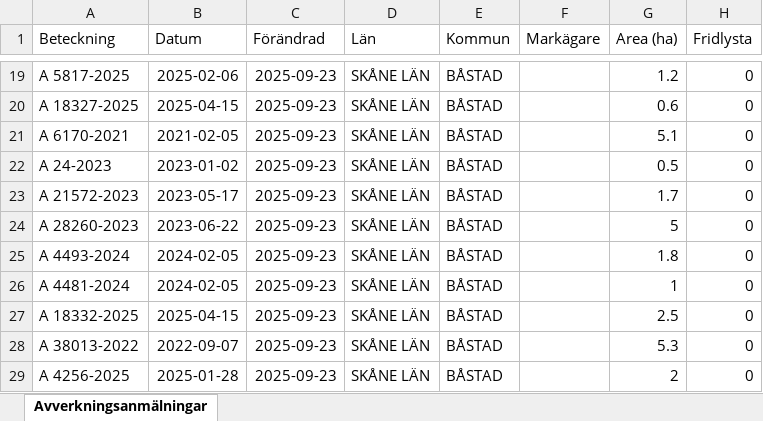
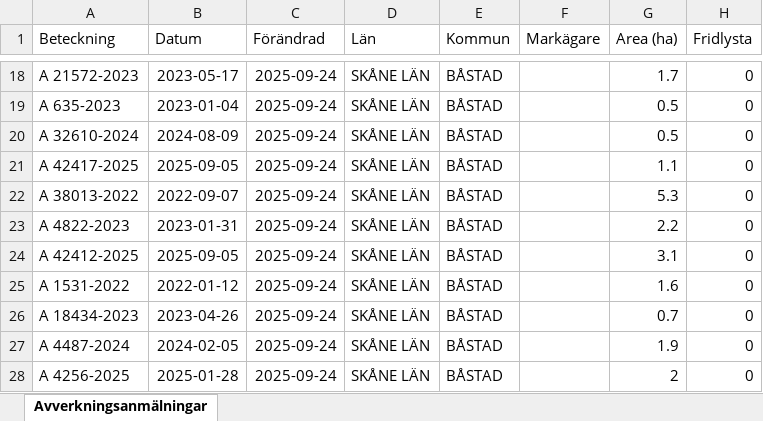
Before and after one commit to klasma/Logging_1278, an Excel workbook: Översikt BÅSTAD.xlsx, sheet Avverkningsanmälningar, drawn as a sheet; only a part is shown, gaps mark what is left out; values as stored, in another font and other column widths than the file's, no borders; addresses are those after the commit; the diff covers the shown part only; the diff names each change by its address in the sheet, - before the commit and + after, or states it on an @@ line.

```diff
--- a/Översikt BÅSTAD.xlsx (sheet Avverkningsanmälningar)
+++ b/Översikt BÅSTAD.xlsx (sheet Avverkningsanmälningar)
-A18 (Beteckning): A 5817-2025
+A18 (Beteckning): A 21572-2023
-B18 (Datum): 2025-02-06
+B18 (Datum): 2023-05-17
-C18:C28 (Förändrad): 2025-09-23
+C18:C28 (Förändrad): 2025-09-24
-G18 (Area (ha)): 1.2
+G18 (Area (ha)): 1.7
-A19 (Beteckning): A 18327-2025
+A19 (Beteckning): A 635-2023
-B19 (Datum): 2025-04-15
+B19 (Datum): 2023-01-04
-G19 (Area (ha)): 0.6
+G19 (Area (ha)): 0.5
-A20 (Beteckning): A 6170-2021
+A20 (Beteckning): A 32610-2024
-B20 (Datum): 2021-02-05
+B20 (Datum): 2024-08-09
-G20 (Area (ha)): 5.1
+G20 (Area (ha)): 0.5
-A21 (Beteckning): A 24-2023
+A21 (Beteckning): A 42417-2025
-B21 (Datum): 2023-01-02
+B21 (Datum): 2025-09-05
-G21 (Area (ha)): 0.5
+G21 (Area (ha)): 1.1
-A22 (Beteckning): A 21572-2023
+A22 (Beteckning): A 38013-2022
-B22 (Datum): 2023-05-17
+B22 (Datum): 2022-09-07
-G22 (Area (ha)): 1.7
+G22 (Area (ha)): 5.3
-A23 (Beteckning): A 28260-2023
+A23 (Beteckning): A 4822-2023
-B23 (Datum): 2023-06-22
+B23 (Datum): 2023-01-31
-G23 (Area (ha)): 5
+G23 (Area (ha)): 2.2
-A24 (Beteckning): A 4493-2024
+A24 (Beteckning): A 42412-2025
-B24 (Datum): 2024-02-05
+B24 (Datum): 2025-09-05
-G24 (Area (ha)): 1.8
+G24 (Area (ha)): 3.1
-A25 (Beteckning): A 4481-2024
+A25 (Beteckning): A 1531-2022
-B25 (Datum): 2024-02-05
+B25 (Datum): 2022-01-12
-G25 (Area (ha)): 1
+G25 (Area (ha)): 1.6
-A26 (Beteckning): A 18332-2025
+A26 (Beteckning): A 18434-2023
-B26 (Datum): 2025-04-15
+B26 (Datum): 2023-04-26
-G26 (Area (ha)): 2.5
+G26 (Area (ha)): 0.7
-A27 (Beteckning): A 38013-2022
+A27 (Beteckning): A 4487-2024
-B27 (Datum): 2022-09-07
+B27 (Datum): 2024-02-05
-G27 (Area (ha)): 5.3
+G27 (Area (ha)): 1.9
```
Also changed, not shown: 1 added row, 1 removed row and 63 edited cells elsewhere in this sheet, artfynd/A 1782-2024 artfynd.xlsx, artfynd/A 18319-2025 artfynd.xlsx, 19 other files.
